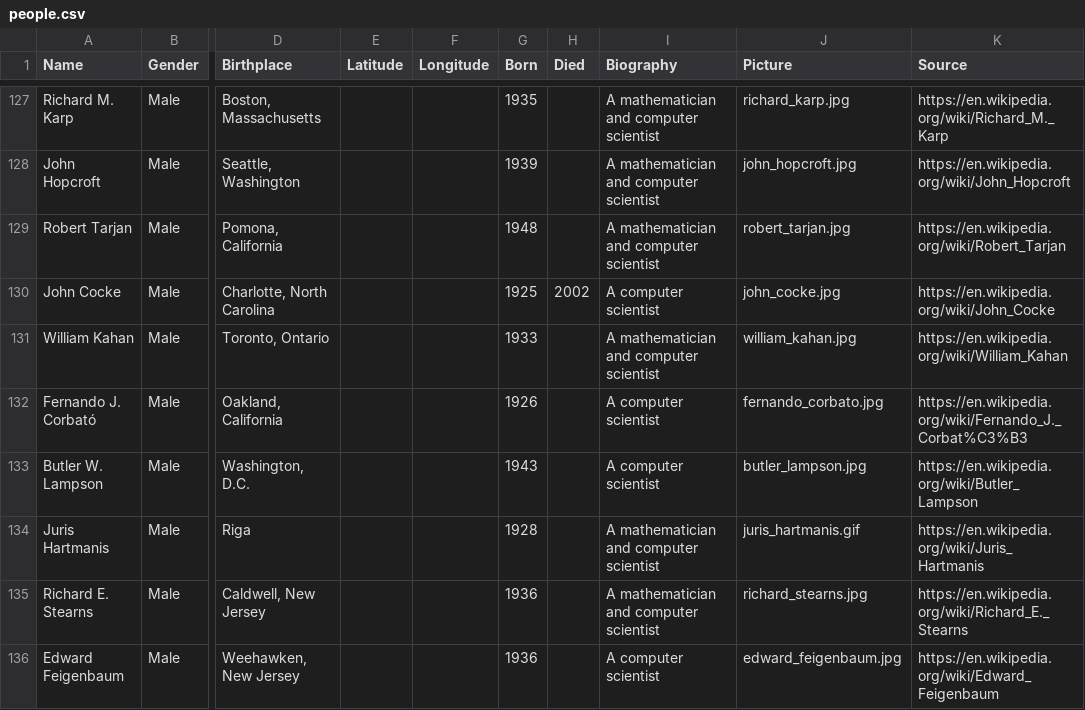
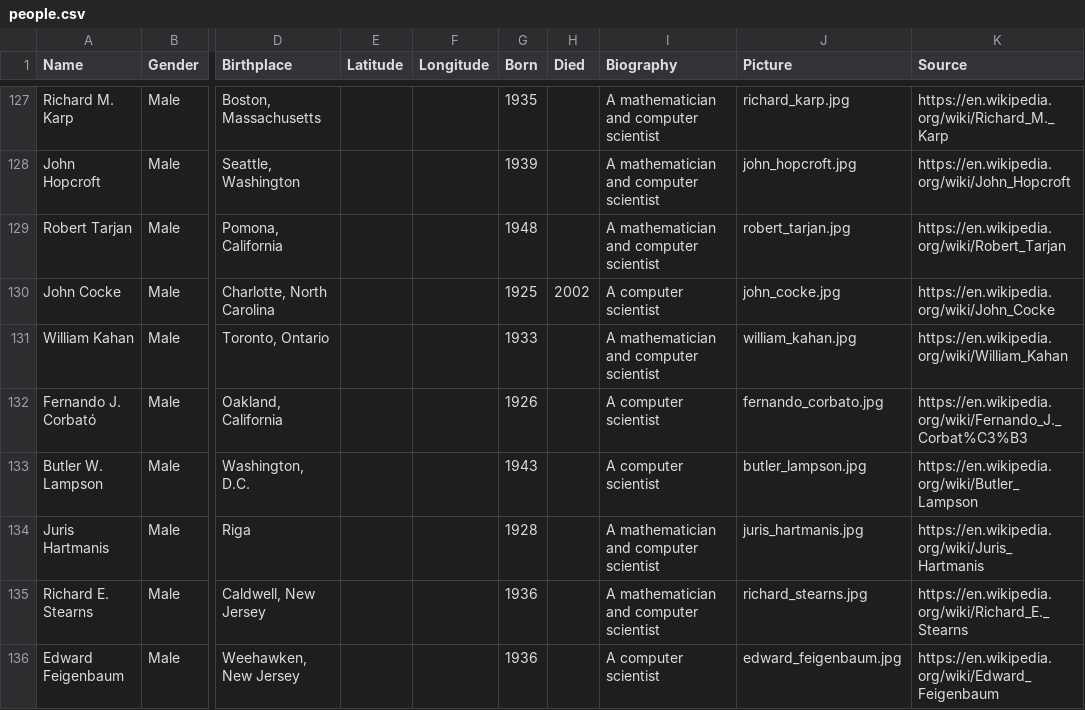
Before and after one commit to buntine/pioneers, a CSV file: data/csv/people.csv, drawn as a sheet; only a part is shown, gaps mark what is left out; the diff names each change by its address in the sheet, - before the commit and + after, or states it on an @@ line.

```diff
--- a/data/csv/people.csv
+++ b/data/csv/people.csv
-J134 (Picture): juris_hartmanis.gif
+J134 (Picture): juris_hartmanis.jpg
```
Also changed, not shown: 1 other file.
